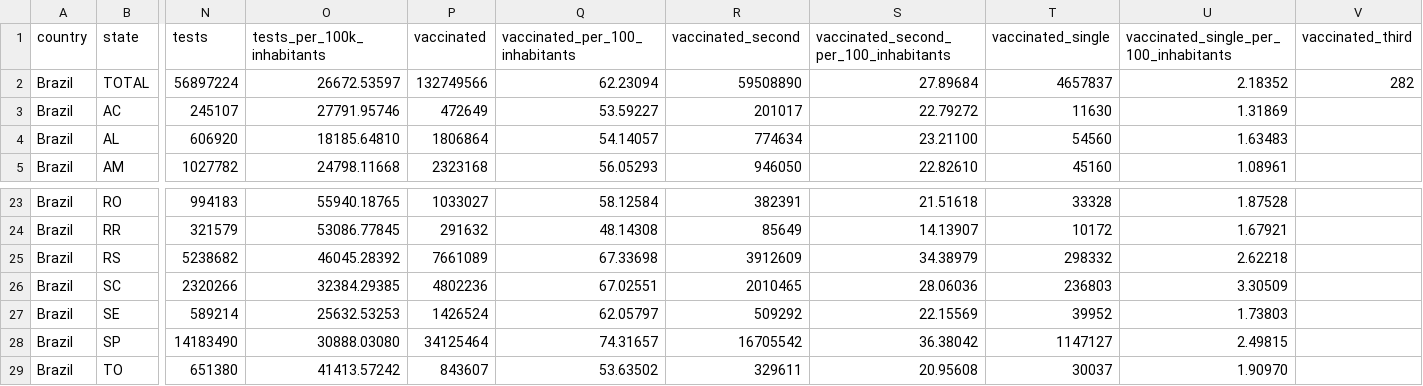
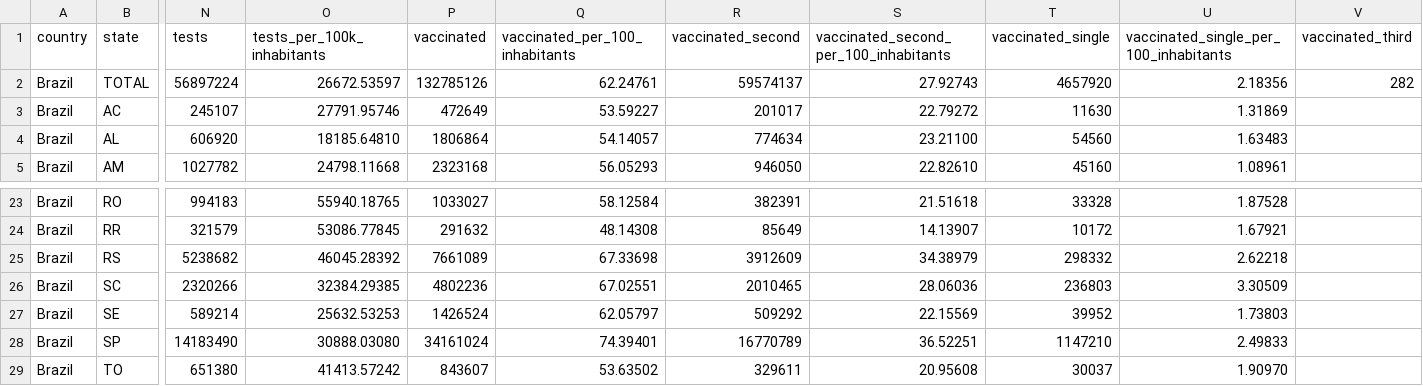
Before and after one commit to araguaci/covid19br, a CSV file: cases-brazil-total.csv, drawn as a sheet; only a part is shown, gaps mark what is left out; the diff names each change by its address in the sheet, - before the commit and + after, or states it on an @@ line.

```diff
--- a/cases-brazil-total.csv
+++ b/cases-brazil-total.csv
-P2 (vaccinated): 132749566
+P2 (vaccinated): 132785126
-Q2 (vaccinated_per_100_inhabitants): 62.23094
+Q2 (vaccinated_per_100_inhabitants): 62.24761
-R2 (vaccinated_second): 59508890
+R2 (vaccinated_second): 59574137
-S2: 27.89684
+S2: 27.92743
-T2 (vaccinated_single): 4657837
+T2 (vaccinated_single): 4657920
-U2: 2.18352
+U2: 2.18356
-P28 (vaccinated): 34125464
+P28 (vaccinated): 34161024
-Q28 (vaccinated_per_100_inhabitants): 74.31657
+Q28 (vaccinated_per_100_inhabitants): 74.39401
-R28 (vaccinated_second): 16705542
+R28 (vaccinated_second): 16770789
-S28: 36.38042
+S28: 36.52251
-T28 (vaccinated_single): 1147127
+T28 (vaccinated_single): 1147210
-U28: 2.49815
+U28: 2.49833
```
Also changed, not shown: 1 other file.
